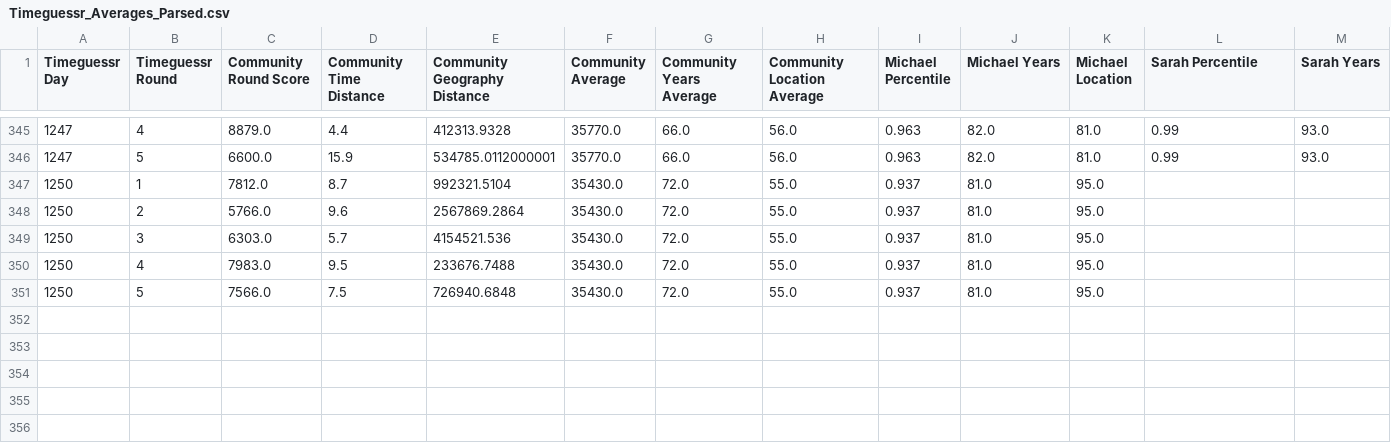
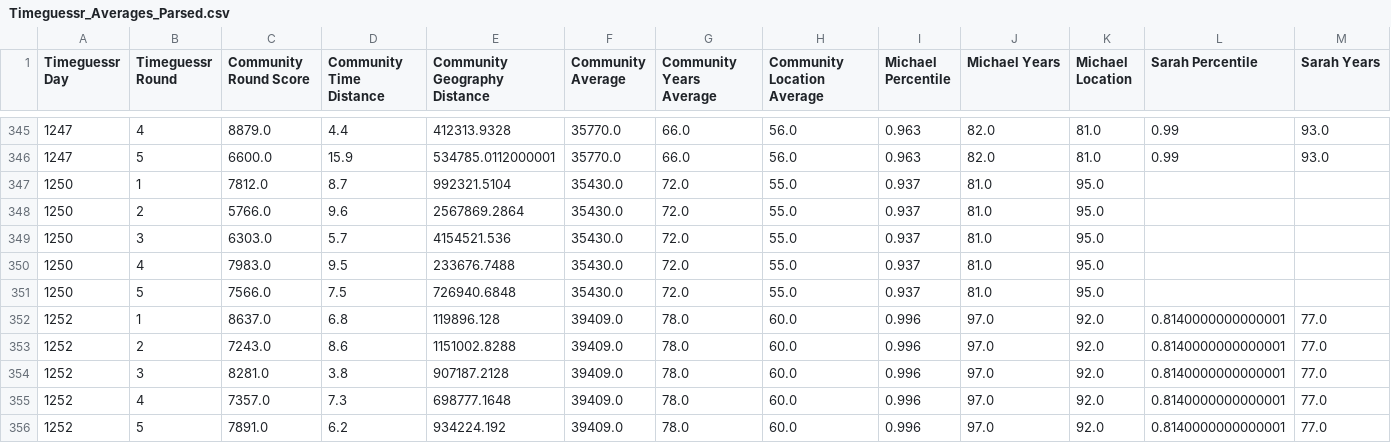
Before and after one commit to sjlarimer/TimeGuessr, a CSV file: Data/Timeguessr_Averages_Parsed.csv, drawn as a sheet; only a part is shown, gaps mark what is left out; rows hold the shown columns only; the diff names each change by its address in the sheet, - before the commit and + after, or states it on an @@ line.

```diff
--- a/Data/Timeguessr_Averages_Parsed.csv
+++ b/Data/Timeguessr_Averages_Parsed.csv
+row 352: 1252 | 1 | 8637.0 | 6.8 | 119896.128 | 39409.0 | 78.0 | 60.0 | 0.996 | 97.0 | 92.0 | 0.8140000000000001 | 77.0
+row 353: 1252 | 2 | 7243.0 | 8.6 | 1151002.8288 | 39409.0 | 78.0 | 60.0 | 0.996 | 97.0 | 92.0 | 0.8140000000000001 | 77.0
+row 354: 1252 | 3 | 8281.0 | 3.8 | 907187.2128 | 39409.0 | 78.0 | 60.0 | 0.996 | 97.0 | 92.0 | 0.8140000000000001 | 77.0
+row 355: 1252 | 4 | 7357.0 | 7.3 | 698777.1648 | 39409.0 | 78.0 | 60.0 | 0.996 | 97.0 | 92.0 | 0.8140000000000001 | 77.0
+row 356: 1252 | 5 | 7891.0 | 6.2 | 934224.192 | 39409.0 | 78.0 | 60.0 | 0.996 | 97.0 | 92.0 | 0.8140000000000001 | 77.0
```
Also changed, not shown: Data/Timeguessr_Actuals_Parsed.csv, Data/Timeguessr_Michael_Parsed.csv, 2 other files.
